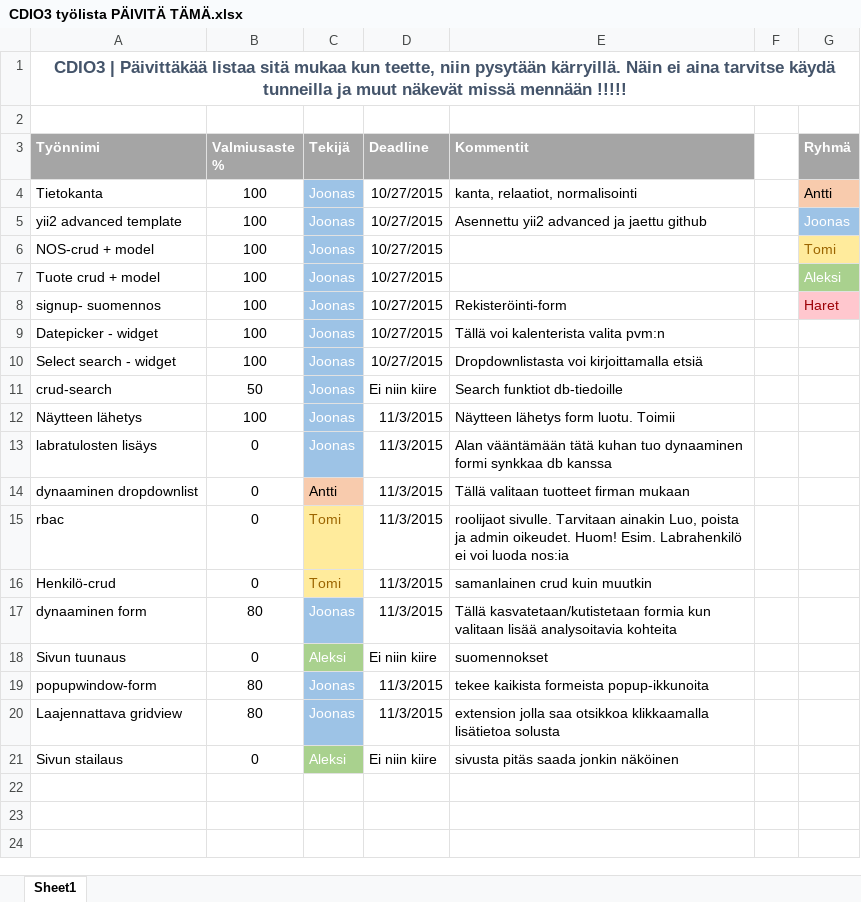
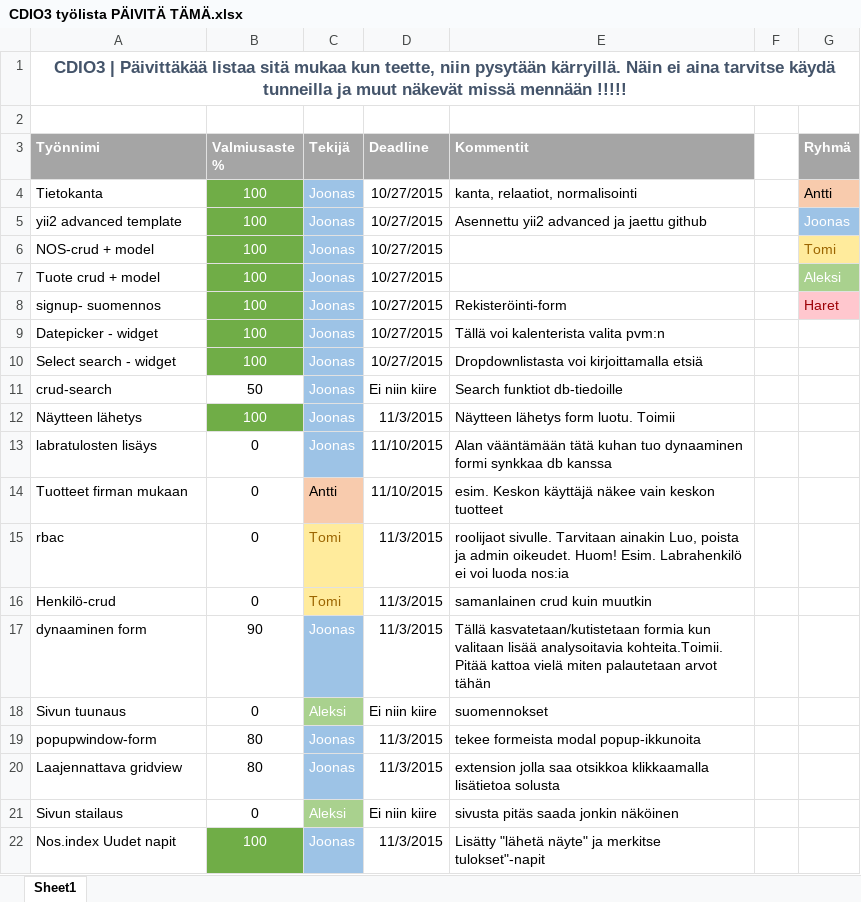
Before and after one commit to CDIO3/biosafe, an Excel workbook: CDIO3 työlista PÄIVITÄ TÄMÄ.xlsx, sheet Sheet1, drawn as a sheet; values as stored, in another font and other column widths than the file's, no borders; the diff names each change by its address in the sheet, - before the commit and + after, or states it on an @@ line.

Commit message:
Uusin versio

```diff
--- a/CDIO3 työlista PÄIVITÄ TÄMÄ.xlsx (sheet Sheet1)
+++ b/CDIO3 työlista PÄIVITÄ TÄMÄ.xlsx (sheet Sheet1)
@@ B4:B10 fill: none → #70AD47, text colour: black → #FFFFFF @@
@@ B12 fill: none → #70AD47, text colour: black → #FFFFFF @@
-D13:D14 (Deadline): 11/3/2015
+D13:D14 (Deadline): 11/10/2015
-A14 (Työnnimi): dynaaminen dropdownlist
+A14 (Työnnimi): Tuotteet firman mukaan
-E14 (Kommentit): Tällä valitaan tuotteet firman mukaan
+E14 (Kommentit): esim. Keskon käyttäjä näkee vain keskon tuotteet
-B17 (Valmiusaste %): 80
+B17 (Valmiusaste %): 90
-E17 (Kommentit): …lisää analysoitavia kohteita
+E17 (Kommentit): …lisää analysoitavia kohteita.Toimii. Pitää kattoa vielä miten palautetaan arvot tähän
-E19 (Kommentit): tekee kaikista formeista popup-ikkunoita
+E19 (Kommentit): tekee formeista modal popup-ikkunoita
+row 22: Nos.index Uudet napit | 100 | Joonas | 11/3/2015 | Lisätty "lähetä näyte" ja merkitse tulokset"-napit
```
